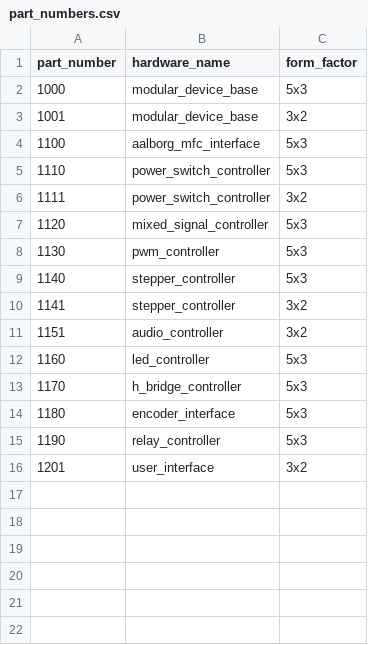
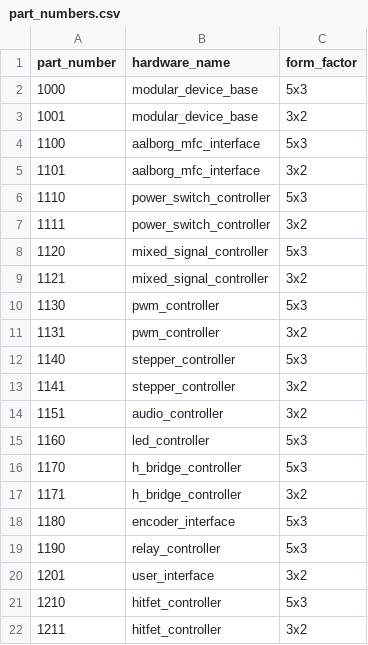
Before and after one commit to JaneliaSciComp/modular-devices, a CSV file: part_numbers.csv, drawn as a sheet; the diff names each change by its address in the sheet, - before the commit and + after, or states it on an @@ line.

Commit message:
Updated part_numbers.

```diff
--- a/part_numbers.csv
+++ b/part_numbers.csv
+row 5: 1101 | aalborg_mfc_interface | 3x2
+row 9: 1121 | mixed_signal_controller | 3x2
+row 11: 1131 | pwm_controller | 3x2
+row 17: 1171 | h_bridge_controller | 3x2
+row 21: 1210 | hitfet_controller | 5x3
+row 22: 1211 | hitfet_controller | 3x2
```
